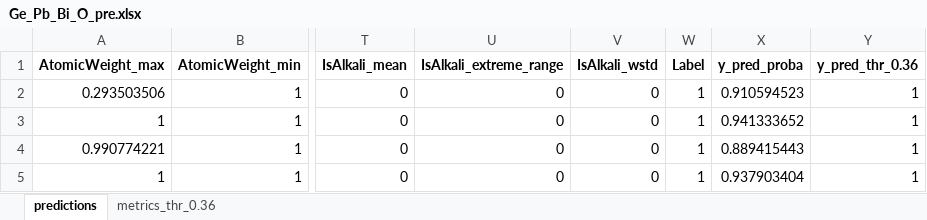
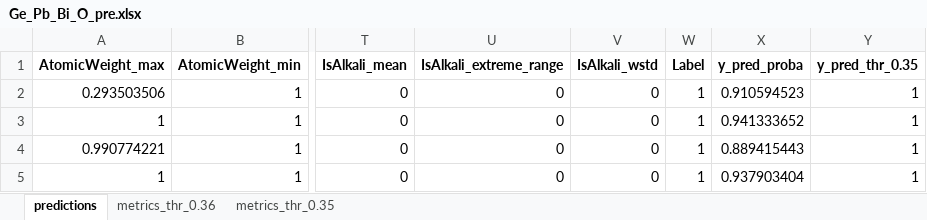
Before and after one commit to jiyao-phys/GFR-comparison, an Excel workbook: out/Ge_Pb_Bi_O_pre.xlsx, sheet predictions, drawn as a sheet; only a part is shown, gaps mark what is left out; values as stored, in another font and other column widths than the file's, no borders; the diff names each change by its address in the sheet, - before the commit and + after, or states it on an @@ line.

```diff
--- a/out/Ge_Pb_Bi_O_pre.xlsx (sheet predictions)
+++ b/out/Ge_Pb_Bi_O_pre.xlsx (sheet predictions)
+sheet tab: metrics_thr_0.35
-Y1: y_pred_thr_0.36
+Y1: y_pred_thr_0.35
```
Also changed, not shown: out/Te_P_PbCl__pre.xlsx.
